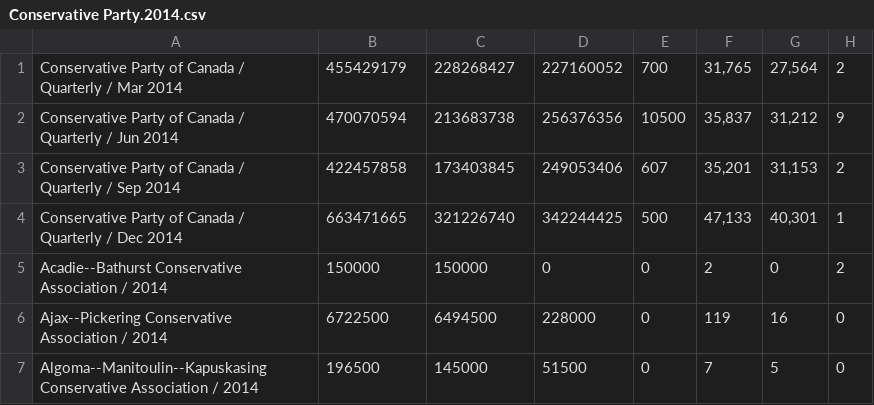
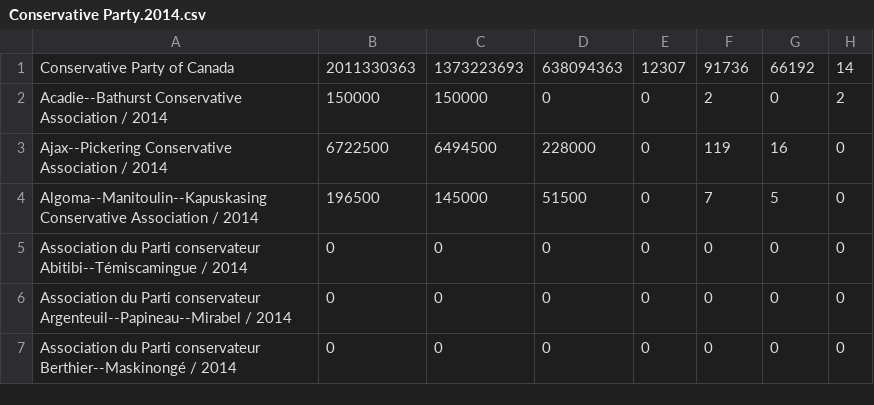
Before and after one commit to leonL/federal-contributions-summary-munger, a CSV file: data/source/summaries/Conservative Party.2014.csv, drawn as a sheet; only a part is shown; the shorter side is filled out with more unchanged rows.

Commit message:
updated data

```diff
--- a/data/source/summaries/Conservative Party.2014.csv
+++ b/data/source/summaries/Conservative Party.2014.csv
@@ -1,5 +1,2 @@
-Conservative Party of Canada / Quarterly / Mar 2014,455429179,228268427,227160052,700,"31,765","27,564",2
-Conservative Party of Canada / Quarterly / Jun 2014,470070594,213683738,256376356,10500,"35,837","31,212",9
-Conservative Party of Canada / Quarterly / Sep 2014,422457858,173403845,249053406,607,"35,201","31,153",2
-Conservative Party of Canada / Quarterly / Dec 2014,663471665,321226740,342244425,500,"47,133","40,301",1
+Conservative Party of Canada,2011330363,1373223693,638094363,12307,91736,66192,14
 Acadie--Bathurst Conservative Association / 2014,150000,150000,0,0,2,0,2
```
Also changed, not shown: data/output/summaries.csv, data/source/summaries/Bloc Québécois.2014.csv, 3 other files.
